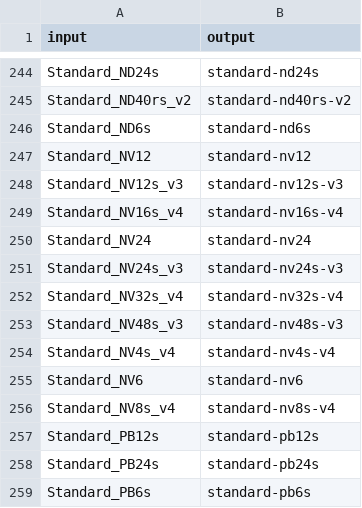
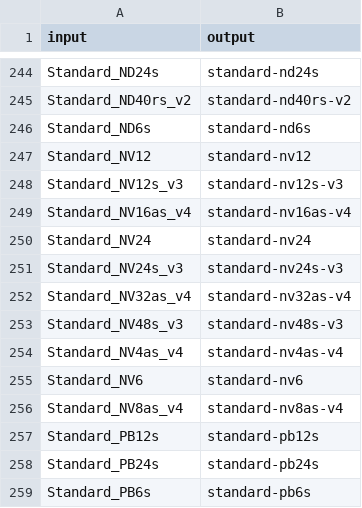
Before and after one commit to prophetstorbrianchen/fedemeter_cost_db_prepare, a CSV file: fedemeter_cost_db_prepare/cloud_reference/federatorai_agent_azure_instance.csv, drawn as a sheet; only a part is shown, gaps mark what is left out.

```diff
--- a/fedemeter_cost_db_prepare/cloud_reference/federatorai_agent_azure_instance.csv
+++ b/fedemeter_cost_db_prepare/cloud_reference/federatorai_agent_azure_instance.csv
@@ -248,10 +248,10 @@ Standard_NV12,standard-nv12
 Standard_NV12s_v3,standard-nv12s-v3
-Standard_NV16s_v4,standard-nv16s-v4
+Standard_NV16as_v4,standard-nv16as-v4
 Standard_NV24,standard-nv24
 Standard_NV24s_v3,standard-nv24s-v3
-Standard_NV32s_v4,standard-nv32s-v4
+Standard_NV32as_v4,standard-nv32as-v4
 Standard_NV48s_v3,standard-nv48s-v3
-Standard_NV4s_v4,standard-nv4s-v4
+Standard_NV4as_v4,standard-nv4as-v4
 Standard_NV6,standard-nv6
-Standard_NV8s_v4,standard-nv8s-v4
+Standard_NV8as_v4,standard-nv8as-v4
 Standard_PB12s,standard-pb12s
```
Also changed, not shown: fedemeter_cost_db_prepare/cloud_reference/azure_region.csv, fedemeter_cost_db_prepare/cloud_reference/federatorai_agent_gcp_instance.csv, 10 other files.
